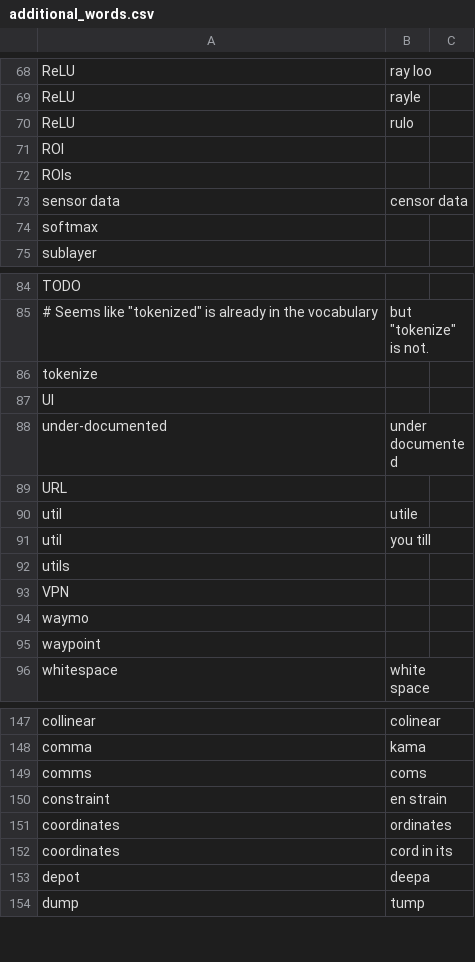
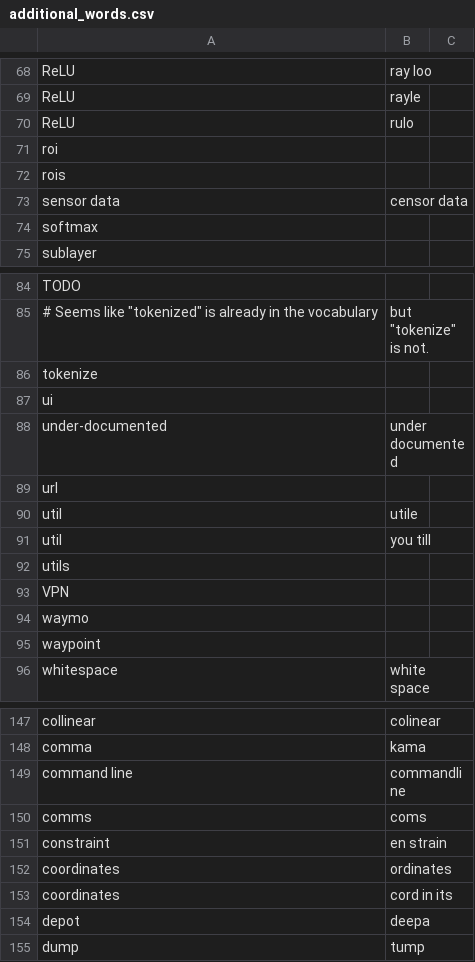
Before and after one commit to downscore/eam-talon, a CSV file: settings/additional_words.csv, drawn as a sheet; only a part is shown, gaps mark what is left out.

Commit message:
Fix obsidian keyboard shortcut in command. Additional vocabulary.

```diff
--- a/settings/additional_words.csv
+++ b/settings/additional_words.csv
@@ -70,4 +70,4 @@ ReLU,rayle
 ReLU,rulo
-ROI
-ROIs
+roi
+rois
 sensor data,censor data
@@ -86,5 +86,5 @@ TODO
 tokenize
-UI
+ui
 under-documented,under documented
-URL
+url
 util,utile
@@ -148,2 +148,3 @@ collinear,colinear
 comma,kama
+command line,commandline
 comms,coms
```
Also changed, not shown: 1 other file.
